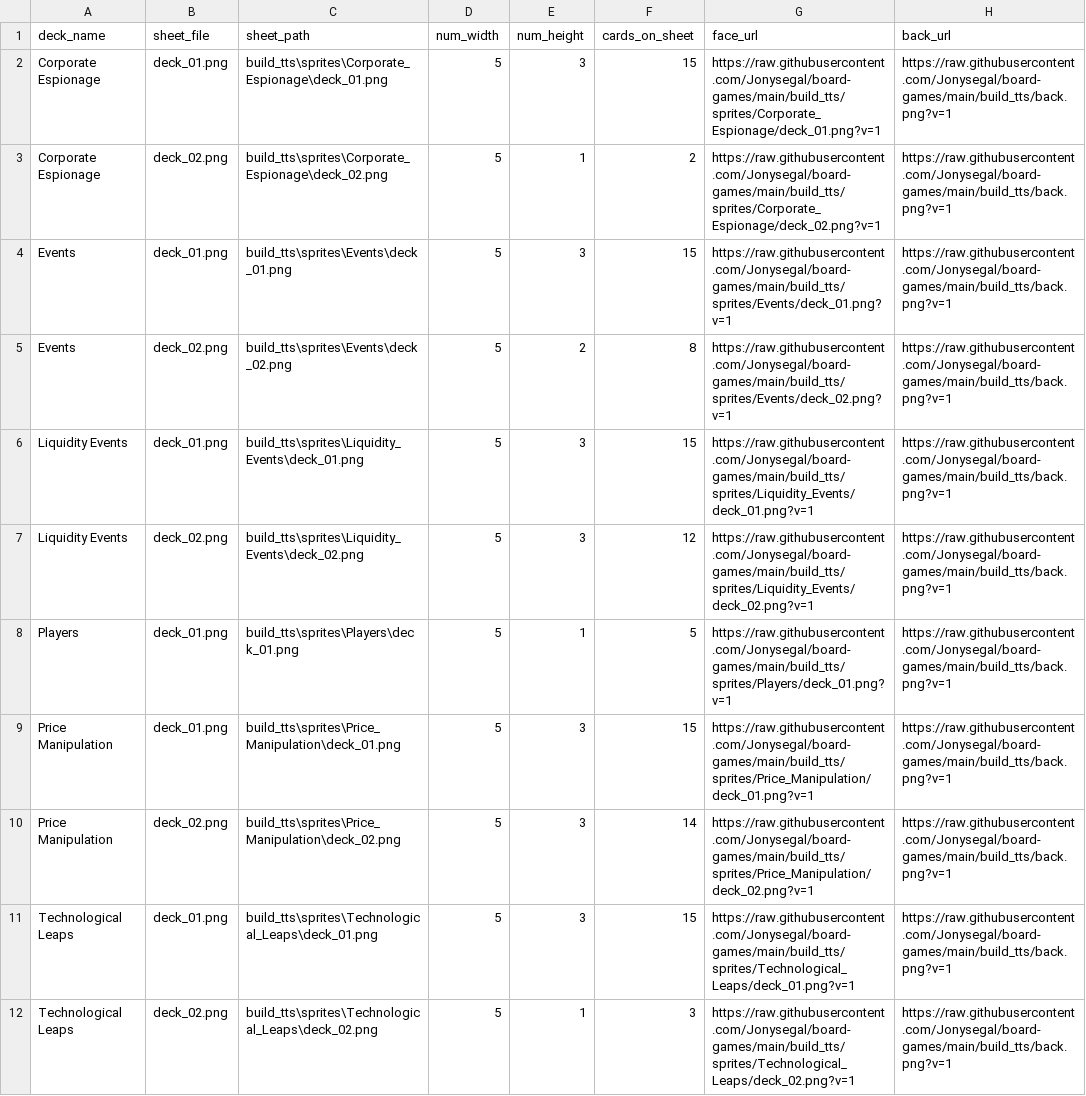
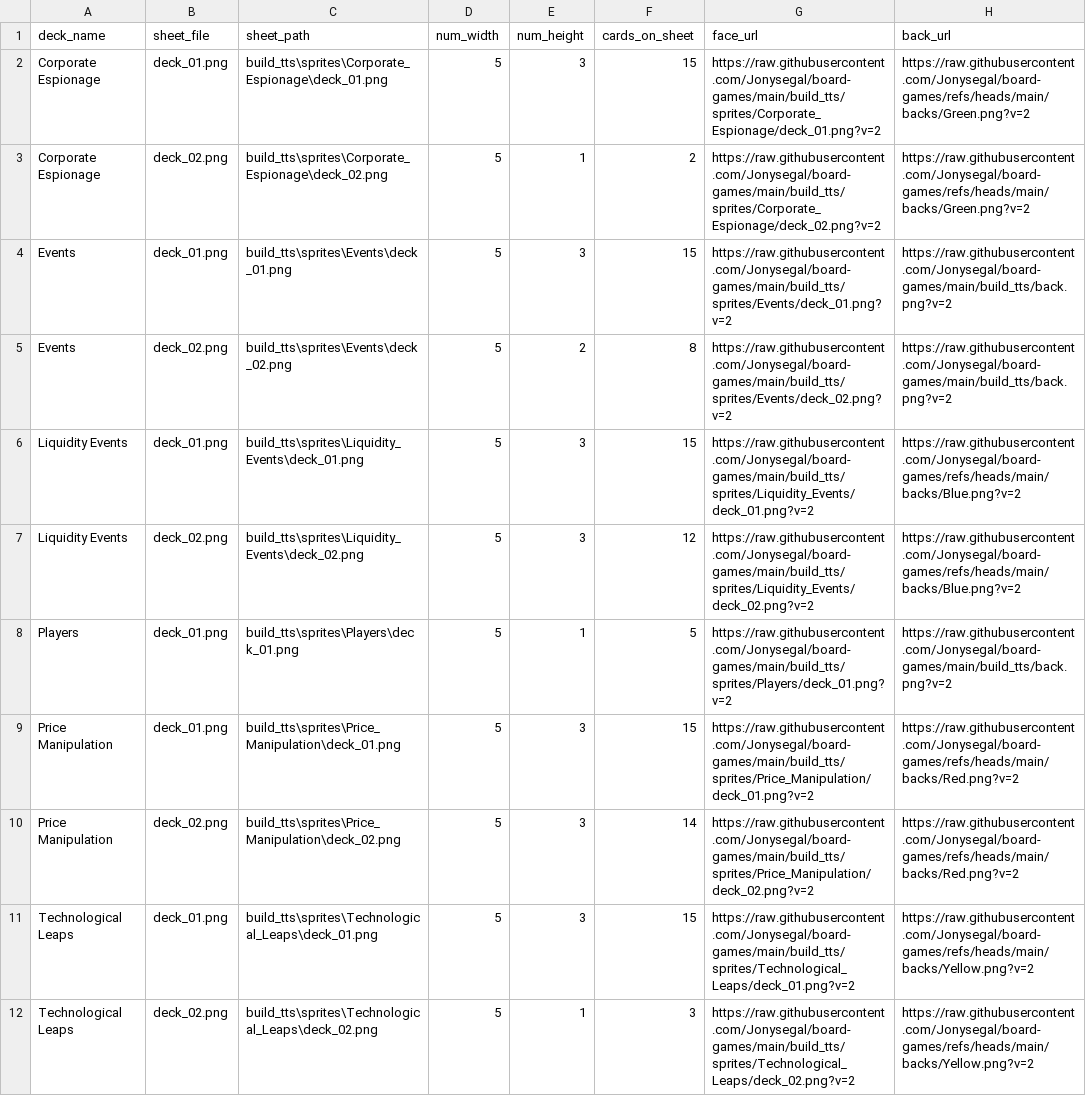
Before and after one commit to Jonysegal/board-games, a TSV file: build_tts/sprite_manifest.tsv, drawn as a sheet; the diff names each change by its address in the sheet, - before the commit and + after, or states it on an @@ line.

Commit message:
Add colored deck backs

```diff
--- a/build_tts/sprite_manifest.tsv
+++ b/build_tts/sprite_manifest.tsv
-G2 (face_url): https://raw.githubusercontent.com/Jonysegal/board-games/main/build_tts/sprites/Corporate_Espionage/deck_01.png?v=1
+G2 (face_url): https://raw.githubusercontent.com/Jonysegal/board-games/main/build_tts/sprites/Corporate_Espionage/deck_01.png?v=2
-H2:H3 (back_url): https://raw.githubusercontent.com/Jonysegal/board-games/main/build_tts/back.png?v=1
+H2:H3 (back_url): https://raw.githubusercontent.com/Jonysegal/board-games/refs/heads/main/backs/Green.png?v=2
-G3 (face_url): https://raw.githubusercontent.com/Jonysegal/board-games/main/build_tts/sprites/Corporate_Espionage/deck_02.png?v=1
+G3 (face_url): https://raw.githubusercontent.com/Jonysegal/board-games/main/build_tts/sprites/Corporate_Espionage/deck_02.png?v=2
-G4 (face_url): https://raw.githubusercontent.com/Jonysegal/board-games/main/build_tts/sprites/Events/deck_01.png?v=1
+G4 (face_url): https://raw.githubusercontent.com/Jonysegal/board-games/main/build_tts/sprites/Events/deck_01.png?v=2
-H4:H5 (back_url): https://raw.githubusercontent.com/Jonysegal/board-games/main/build_tts/back.png?v=1
+H4:H5 (back_url): https://raw.githubusercontent.com/Jonysegal/board-games/main/build_tts/back.png?v=2
-G5 (face_url): https://raw.githubusercontent.com/Jonysegal/board-games/main/build_tts/sprites/Events/deck_02.png?v=1
+G5 (face_url): https://raw.githubusercontent.com/Jonysegal/board-games/main/build_tts/sprites/Events/deck_02.png?v=2
-G6 (face_url): https://raw.githubusercontent.com/Jonysegal/board-games/main/build_tts/sprites/Liquidity_Events/deck_01.png?v=1
+G6 (face_url): https://raw.githubusercontent.com/Jonysegal/board-games/main/build_tts/sprites/Liquidity_Events/deck_01.png?v=2
-H6:H7 (back_url): https://raw.githubusercontent.com/Jonysegal/board-games/main/build_tts/back.png?v=1
+H6:H7 (back_url): https://raw.githubusercontent.com/Jonysegal/board-games/refs/heads/main/backs/Blue.png?v=2
-G7 (face_url): https://raw.githubusercontent.com/Jonysegal/board-games/main/build_tts/sprites/Liquidity_Events/deck_02.png?v=1
+G7 (face_url): https://raw.githubusercontent.com/Jonysegal/board-games/main/build_tts/sprites/Liquidity_Events/deck_02.png?v=2
-G8 (face_url): https://raw.githubusercontent.com/Jonysegal/board-games/main/build_tts/sprites/Players/deck_01.png?v=1
+G8 (face_url): https://raw.githubusercontent.com/Jonysegal/board-games/main/build_tts/sprites/Players/deck_01.png?v=2
-H8 (back_url): https://raw.githubusercontent.com/Jonysegal/board-games/main/build_tts/back.png?v=1
+H8 (back_url): https://raw.githubusercontent.com/Jonysegal/board-games/main/build_tts/back.png?v=2
-G9 (face_url): https://raw.githubusercontent.com/Jonysegal/board-games/main/build_tts/sprites/Price_Manipulation/deck_01.png?v=1
+G9 (face_url): https://raw.githubusercontent.com/Jonysegal/board-games/main/build_tts/sprites/Price_Manipulation/deck_01.png?v=2
-H9:H10 (back_url): https://raw.githubusercontent.com/Jonysegal/board-games/main/build_tts/back.png?v=1
+H9:H10 (back_url): https://raw.githubusercontent.com/Jonysegal/board-games/refs/heads/main/backs/Red.png?v=2
-G10 (face_url): https://raw.githubusercontent.com/Jonysegal/board-games/main/build_tts/sprites/Price_Manipulation/deck_02.png?v=1
+G10 (face_url): https://raw.githubusercontent.com/Jonysegal/board-games/main/build_tts/sprites/Price_Manipulation/deck_02.png?v=2
-G11 (face_url): https://raw.githubusercontent.com/Jonysegal/board-games/main/build_tts/sprites/Technological_Leaps/deck_01.png?v=1
+G11 (face_url): https://raw.githubusercontent.com/Jonysegal/board-games/main/build_tts/sprites/Technological_Leaps/deck_01.png?v=2
-H11:H12 (back_url): https://raw.githubusercontent.com/Jonysegal/board-games/main/build_tts/back.png?v=1
+H11:H12 (back_url): https://raw.githubusercontent.com/Jonysegal/board-games/refs/heads/main/backs/Yellow.png?v=2
-G12 (face_url): https://raw.githubusercontent.com/Jonysegal/board-games/main/build_tts/sprites/Technological_Leaps/deck_02.png?v=1
+G12 (face_url): https://raw.githubusercontent.com/Jonysegal/board-games/main/build_tts/sprites/Technological_Leaps/deck_02.png?v=2
```
Also changed, not shown: 2 other files.
